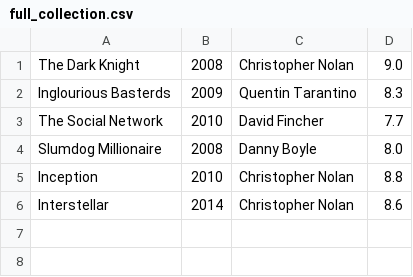
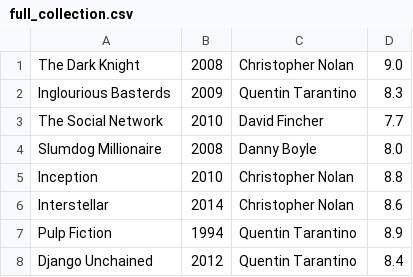
Before and after one commit to shreeshail-23/CS251-MOV, a CSV file: full_collection.csv, drawn as a sheet.

Commit message:
More Tarantino stuff

```diff
--- a/full_collection.csv
+++ b/full_collection.csv
@@ -6 +6,3 @@ Inception,2010,Christopher Nolan,8.8
 Interstellar,2014,Christopher Nolan,8.6
+Pulp Fiction,1994,Quentin Tarantino,8.9
+Django Unchained,2012,Quentin Tarantino,8.4
```
